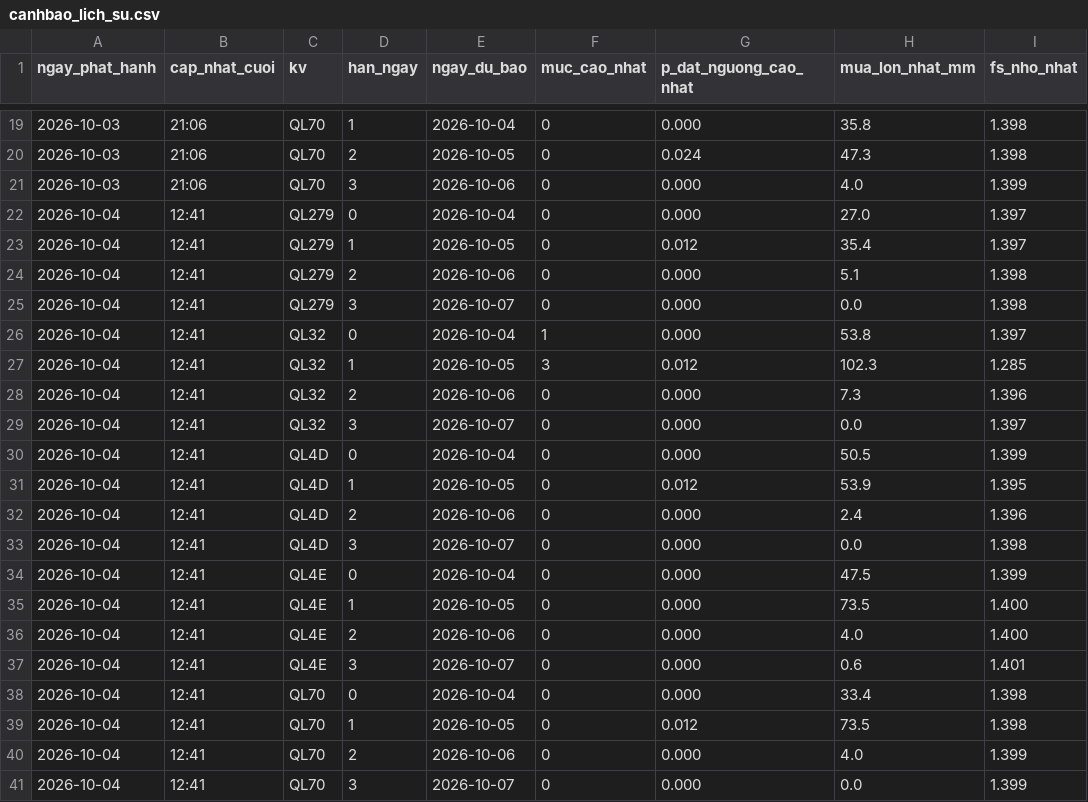
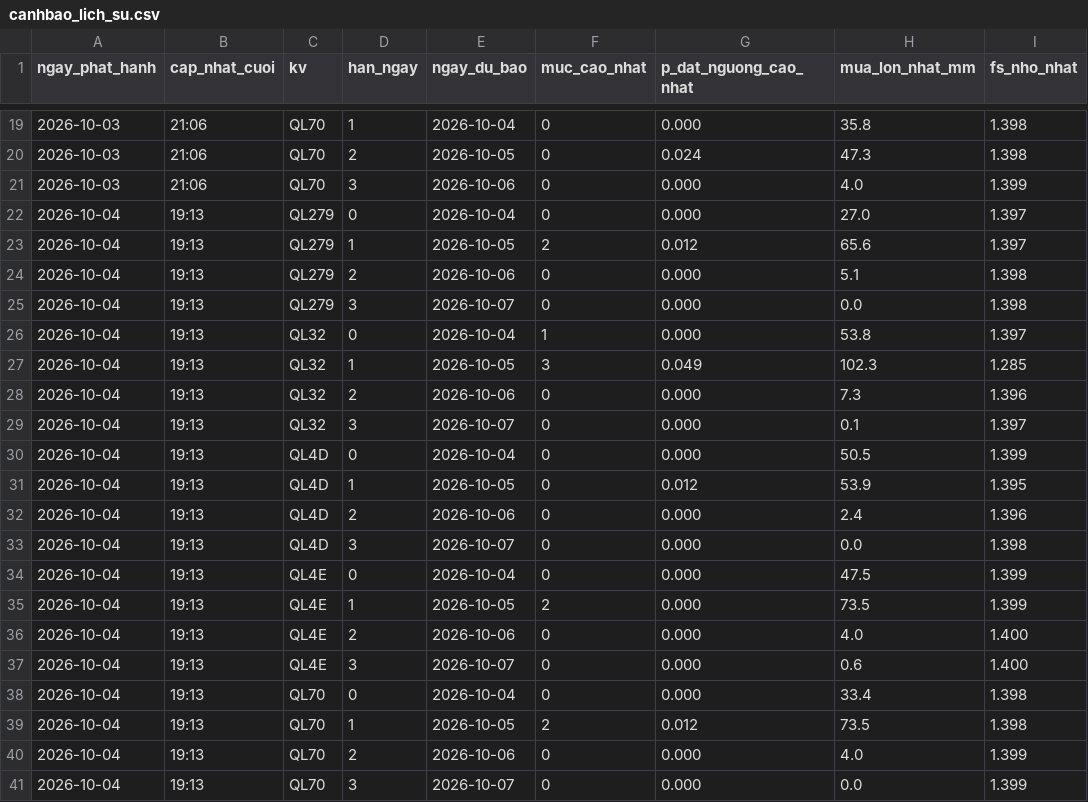
Before and after one commit to Chaulan1981/Du-bao-sat-truot-QL6, a CSV file: lao-cai/data/luu_tru/canhbao_lich_su.csv, drawn as a sheet; only a part is shown, gaps mark what is left out.

```diff
--- a/lao-cai/data/luu_tru/canhbao_lich_su.csv
+++ b/lao-cai/data/luu_tru/canhbao_lich_su.csv
@@ -21,21 +21,21 @@ ngay_phat_hanh,cap_nhat_cuoi,kv,han_ngay,ngay_du_bao,muc_cao_nhat,p_dat_nguong_c
 2026-10-03,21:06,QL70,3,2026-10-06,0,0.000,4.0,1.399
-2026-10-04,12:41,QL279,0,2026-10-04,0,0.000,27.0,1.397
-2026-10-04,12:41,QL279,1,2026-10-05,0,0.012,35.4,1.397
-2026-10-04,12:41,QL279,2,2026-10-06,0,0.000,5.1,1.398
-2026-10-04,12:41,QL279,3,2026-10-07,0,0.000,0.0,1.398
-2026-10-04,12:41,QL32,0,2026-10-04,1,0.000,53.8,1.397
-2026-10-04,12:41,QL32,1,2026-10-05,3,0.012,102.3,1.285
-2026-10-04,12:41,QL32,2,2026-10-06,0,0.000,7.3,1.396
-2026-10-04,12:41,QL32,3,2026-10-07,0,0.000,0.0,1.397
-2026-10-04,12:41,QL4D,0,2026-10-04,0,0.000,50.5,1.399
-2026-10-04,12:41,QL4D,1,2026-10-05,0,0.012,53.9,1.395
-2026-10-04,12:41,QL4D,2,2026-10-06,0,0.000,2.4,1.396
-2026-10-04,12:41,QL4D,3,2026-10-07,0,0.000,0.0,1.398
-2026-10-04,12:41,QL4E,0,2026-10-04,0,0.000,47.5,1.399
-2026-10-04,12:41,QL4E,1,2026-10-05,0,0.000,73.5,1.400
-2026-10-04,12:41,QL4E,2,2026-10-06,0,0.000,4.0,1.400
-2026-10-04,12:41,QL4E,3,2026-10-07,0,0.000,0.6,1.401
-2026-10-04,12:41,QL70,0,2026-10-04,0,0.000,33.4,1.398
-2026-10-04,12:41,QL70,1,2026-10-05,0,0.012,73.5,1.398
-2026-10-04,12:41,QL70,2,2026-10-06,0,0.000,4.0,1.399
-2026-10-04,12:41,QL70,3,2026-10-07,0,0.000,0.0,1.399
+2026-10-04,19:13,QL279,0,2026-10-04,0,0.000,27.0,1.397
+2026-10-04,19:13,QL279,1,2026-10-05,2,0.012,65.6,1.397
+2026-10-04,19:13,QL279,2,2026-10-06,0,0.000,5.1,1.398
+2026-10-04,19:13,QL279,3,2026-10-07,0,0.000,0.0,1.398
+2026-10-04,19:13,QL32,0,2026-10-04,1,0.000,53.8,1.397
+2026-10-04,19:13,QL32,1,2026-10-05,3,0.049,102.3,1.285
+2026-10-04,19:13,QL32,2,2026-10-06,0,0.000,7.3,1.396
+2026-10-04,19:13,QL32,3,2026-10-07,0,0.000,0.1,1.397
+2026-10-04,19:13,QL4D,0,2026-10-04,0,0.000,50.5,1.399
+2026-10-04,19:13,QL4D,1,2026-10-05,0,0.012,53.9,1.395
+2026-10-04,19:13,QL4D,2,2026-10-06,0,0.000,2.4,1.396
+2026-10-04,19:13,QL4D,3,2026-10-07,0,0.000,0.0,1.398
+2026-10-04,19:13,QL4E,0,2026-10-04,0,0.000,47.5,1.399
+2026-10-04,19:13,QL4E,1,2026-10-05,2,0.000,73.5,1.399
+2026-10-04,19:13,QL4E,2,2026-10-06,0,0.000,4.0,1.400
+2026-10-04,19:13,QL4E,3,2026-10-07,0,0.000,0.6,1.400
+2026-10-04,19:13,QL70,0,2026-10-04,0,0.000,33.4,1.398
+2026-10-04,19:13,QL70,1,2026-10-05,2,0.012,73.5,1.398
+2026-10-04,19:13,QL70,2,2026-10-06,0,0.000,4.0,1.399
+2026-10-04,19:13,QL70,3,2026-10-07,0,0.000,0.0,1.399
```
Also changed, not shown: data/luu_tru/canhbao_lich_su.csv, 14 other files.
